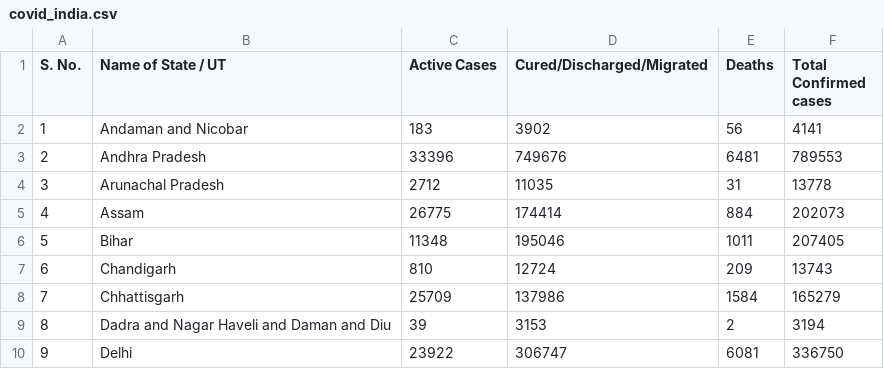
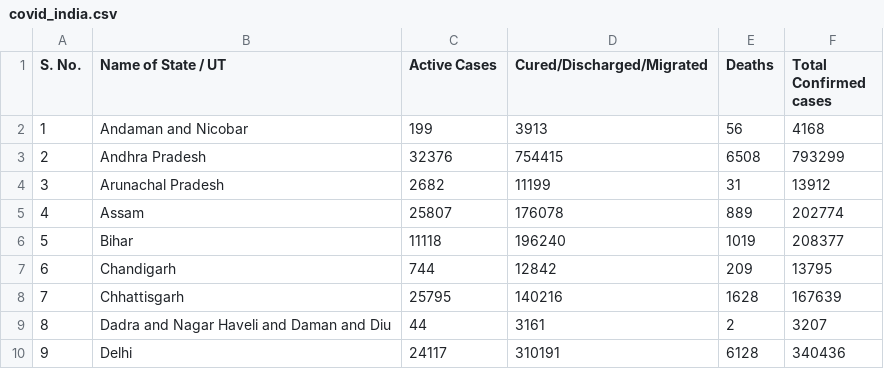
Before and after one commit to shivanshsinghal107/COVID-19-India-Dataset, a CSV file: covid_india.csv, drawn as a sheet; only a part is shown; the diff covers the shown part only.

Commit message:
Updated India's covid-19 data

```diff
--- a/covid_india.csv
+++ b/covid_india.csv
@@ -1,10 +1,10 @@
 S. No.,Name of State / UT,Active Cases,Cured/Discharged/Migrated,Deaths,Total Confirmed cases
-1,Andaman and Nicobar,183,3902,56,4141
-2,Andhra Pradesh,33396,749676,6481,789553
-3,Arunachal Pradesh,2712,11035,31,13778
-4,Assam,26775,174414,884,202073
-5,Bihar,11348,195046,1011,207405
-6,Chandigarh,810,12724,209,13743
-7,Chhattisgarh,25709,137986,1584,165279
-8,Dadra and Nagar Haveli and Daman and Diu,39,3153,2,3194
-9,Delhi,23922,306747,6081,336750
+1,Andaman and Nicobar,199,3913,56,4168
+2,Andhra Pradesh,32376,754415,6508,793299
+3,Arunachal Pradesh,2682,11199,31,13912
+4,Assam,25807,176078,889,202774
+5,Bihar,11118,196240,1019,208377
+6,Chandigarh,744,12842,209,13795
+7,Chhattisgarh,25795,140216,1628,167639
+8,Dadra and Nagar Haveli and Daman and Diu,44,3161,2,3207
+9,Delhi,24117,310191,6128,340436
```
Also changed, not shown: 101 edited cells elsewhere in this file.
